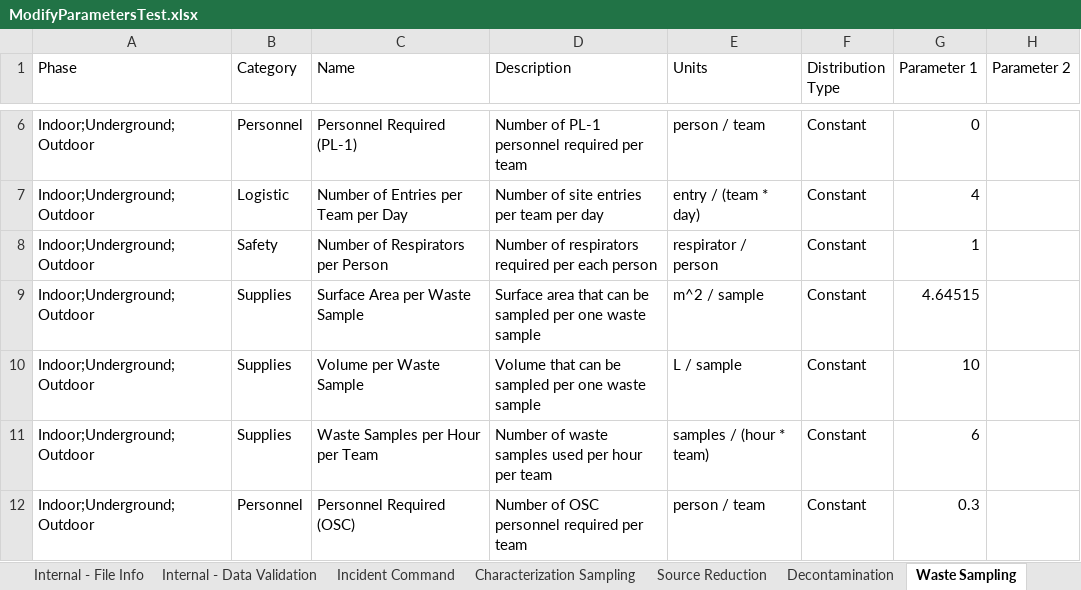
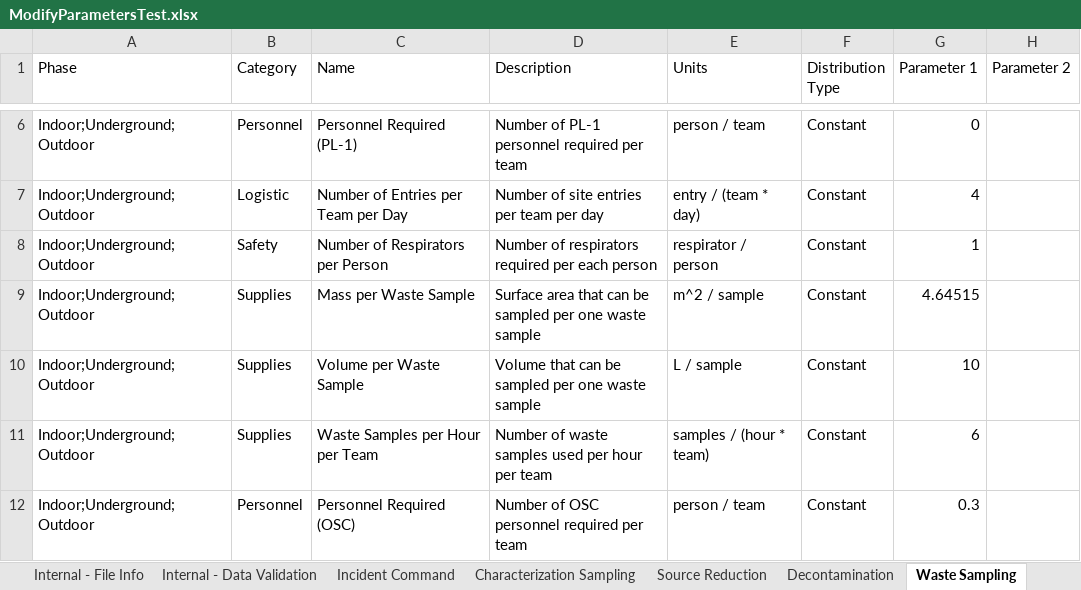
Before and after one commit to USEPA/EPADecon, an Excel workbook: Battelle.EPA.WideAreaDecon.Model.Tests/InputFiles/ModifyParametersTest.xlsx, sheet Waste Sampling, drawn as a sheet; only a part is shown, gaps mark what is left out; values as stored, in another font and other column widths than the file's, no borders; conditional formats and table styles not drawn; the diff names each change by its address in the sheet, - before the commit and + after, or states it on an @@ line.

```diff
--- a/Battelle.EPA.WideAreaDecon.Model.Tests/InputFiles/ModifyParametersTest.xlsx (sheet Waste Sampling)
+++ b/Battelle.EPA.WideAreaDecon.Model.Tests/InputFiles/ModifyParametersTest.xlsx (sheet Waste Sampling)
-C9 (Name): Surface Area per Waste Sample
+C9 (Name): Mass per Waste Sample
```
Also changed, not shown: sheet Decontamination, sheet Source Reduction, sheet Characterization Sampling, sheet Cost per Parameter, 11 other files.
